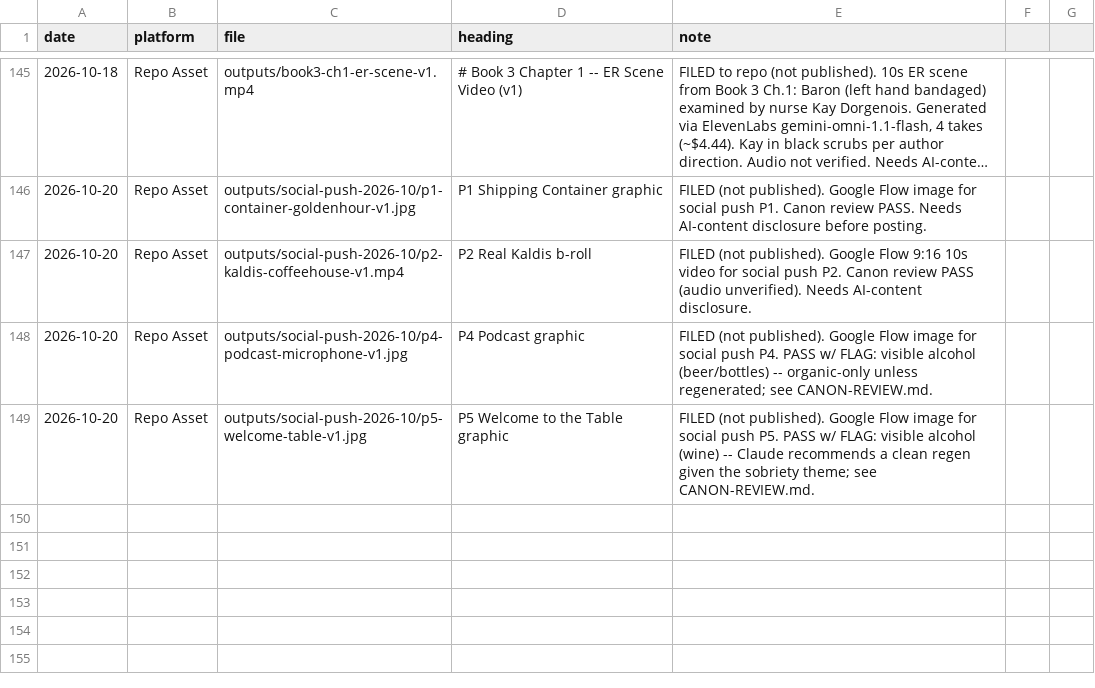
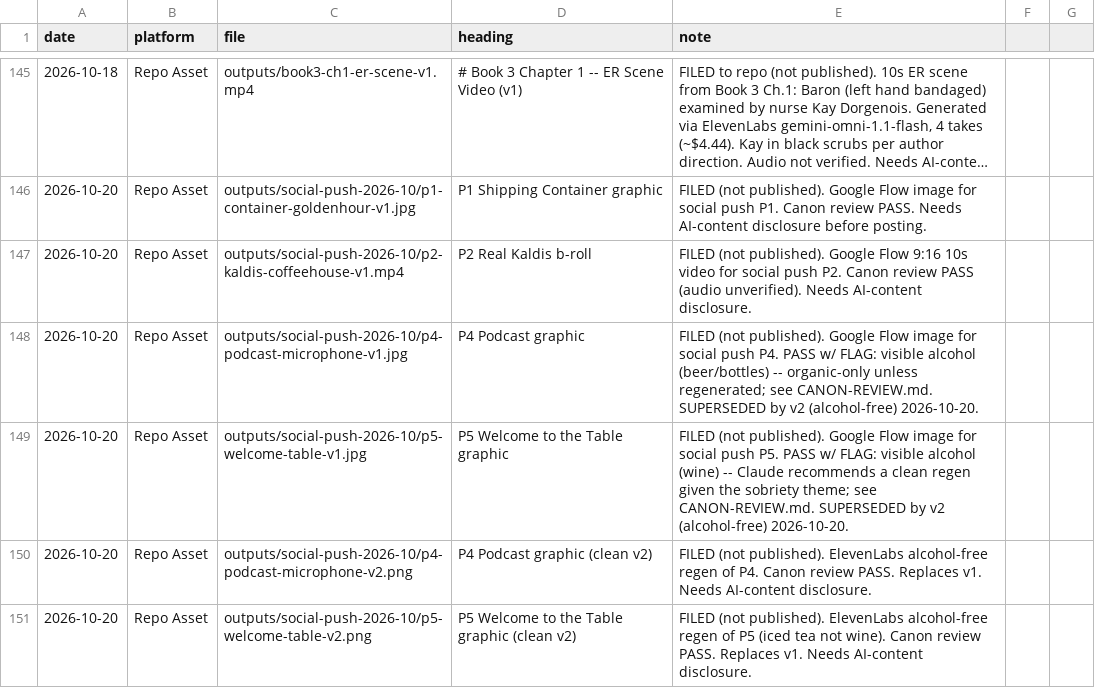
Before and after one commit to richburglejohn-dotcom/publishing-team, a CSV file: outputs/scheduled-posting-lookup.csv, drawn as a sheet; only a part is shown, gaps mark what is left out; long unchanged cells end in ….

```diff
--- a/outputs/scheduled-posting-lookup.csv
+++ b/outputs/scheduled-posting-lookup.csv
@@ -148,3 +148,5 @@ date,platform,file,heading,note
 2026-10-20,Repo Asset,outputs/social-push-2026-10/p2-kaldis-coffeehouse-v1.mp4,P2 Real Kaldis b-roll,"FILED (not published). Google Flow 9:16 10s video for social push P2. Canon review PASS (audio unverified). Needs AI-content disclosure."
-2026-10-20,Repo Asset,outputs/social-push-2026-10/p4-podcast-microphone-v1.jpg,P4 Podcast graphic,"FILED (not published). Google Flow image for social push P4. PASS w/ FLAG: visible alcohol (beer/bottles) -- organic-only unless regenerated; see CANON-REVIEW.md."
-2026-10-20,Repo Asset,outputs/social-push-2026-10/p5-welcome-table-v1.jpg,P5 Welcome to the Table graphic,"FILED (not published). Google Flow image for social push P5. PASS w/ FLAG: visible alcohol (wine) -- Claude recommends a clean regen given the sobriety theme; see CANON-REVIEW.md."
+2026-10-20,Repo Asset,outputs/social-push-2026-10/p4-podcast-microphone-v1.jpg,P4 Podcast graphic,"FILED (not published). Google Flow image for social push P4. PASS w/ FLAG: visible alcohol (beer/bottles) -- organic-only unless regenerated; see CANON-REVIEW.md. SUPERSEDED by v2 (alcohol-free) 2026-10-20."
+2026-10-20,Repo Asset,outputs/social-push-2026-10/p5-welcome-table-v1.jpg,P5 Welcome to the Table graphic,"FILED (not published). Google Flow image for social push P5. PASS w/ FLAG: visible alcohol (wine) -- Claude recommends a clean regen given the sobriety theme; see CANON-REVIEW.md. SUPERSEDED by v2 (alcohol-free) 2026-10-20."
+2026-10-20,Repo Asset,outputs/social-push-2026-10/p4-podcast-microphone-v2.png,P4 Podcast graphic (clean v2),"FILED (not published). ElevenLabs alcohol-free regen of P4. Canon review PASS. Replaces v1. Needs AI-content disclosure."
+2026-10-20,Repo Asset,outputs/social-push-2026-10/p5-welcome-table-v2.png,P5 Welcome to the Table graphic (clean v2),"FILED (not published). ElevenLabs alcohol-free regen of P5 (iced tea not wine). Canon review PASS. Replaces v1. Needs AI-content disclosure."
```
Also changed, not shown: 3 other files.
